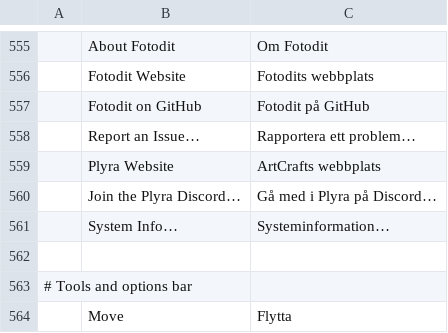
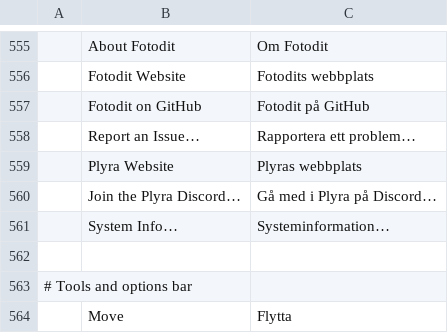
Before and after one commit to vinlinkscyber/Fotodit, a TSV file: crates/ui-egui/src/i18n/sv.tsv, drawn as a sheet; only a part is shown, gaps mark what is left out.

```diff
--- a/crates/ui-egui/src/i18n/sv.tsv
+++ b/crates/ui-egui/src/i18n/sv.tsv
@@ -558,3 +558,3 @@
 	Report an Issue…	Rapportera ett problem…
-	Plyra Website	ArtCrafts webbplats
+	Plyra Website	Plyras webbplats
 	Join the Plyra Discord…	Gå med i Plyra på Discord…
```
Also changed, not shown: crates/ui-egui/src/i18n/bs.tsv, crates/ui-egui/src/i18n/da.tsv, 10 other files.
